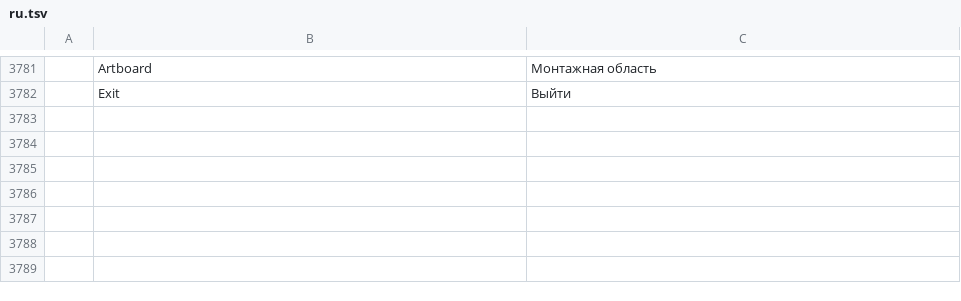
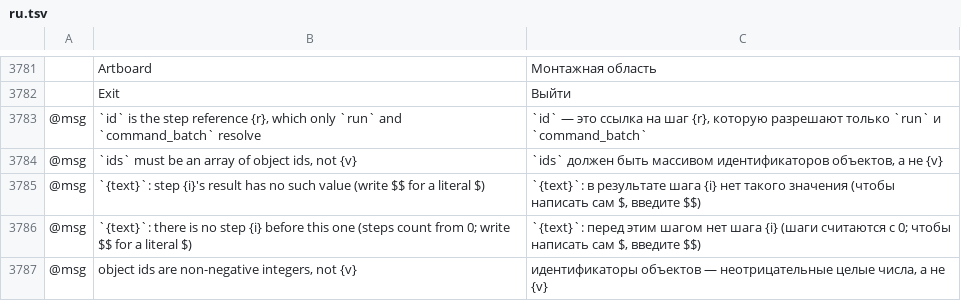
Before and after one commit to Fin3t/vectorcraft, a TSV file: crates/ui-egui/src/i18n/ru.tsv, drawn as a sheet; only a part is shown, gaps mark what is left out; the diff names each change by its address in the sheet, - before the commit and + after, or states it on an @@ line.

```diff
--- a/crates/ui-egui/src/i18n/ru.tsv
+++ b/crates/ui-egui/src/i18n/ru.tsv
+row 3783: @msg | `id` is the step reference {r}, which only `run` and `command_batch` resolve | `id` — это ссылка на шаг {r}, которую разрешают только `run` и `command_batch`
+row 3784: @msg | `ids` must be an array of object ids, not {v} | `ids` должен быть массивом идентификаторов объектов, а не {v}
+row 3785: @msg | `{text}`: step {i}'s result has no such value (write $$ for a literal $) | `{text}`: в результате шага {i} нет такого значения (чтобы написать сам $, введите $$)
+row 3786: @msg | `{text}`: there is no step {i} before this one (steps count from 0; write $$ for a literal $) | `{text}`: перед этим шагом нет шага {i} (шаги считаются с 0; чтобы написать сам $, введите $$)
+row 3787: @msg | object ids are non-negative integers, not {v} | идентификаторы объектов — неотрицательные целые числа, а не {v}
```
Also changed, not shown: crates/ui-egui/src/i18n/es.tsv, crates/ui-egui/src/i18n/fr.tsv, 13 other files.
